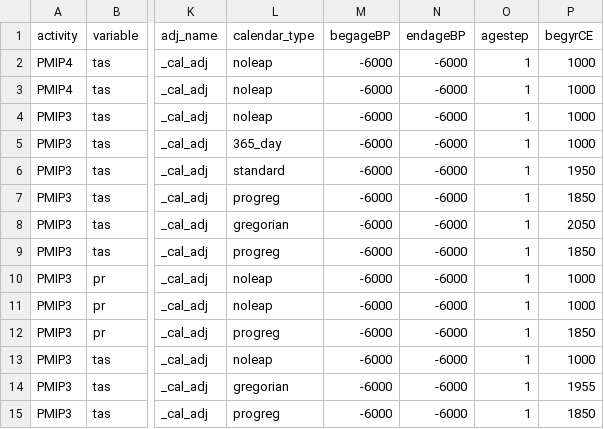
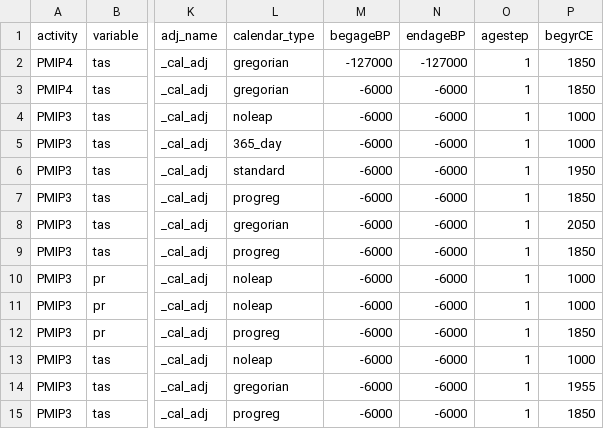
Before and after one commit to pjbartlein/PaleoCalAdjust, a CSV file: data/info_files/cal_adj_info.csv, drawn as a sheet; only a part is shown, gaps mark what is left out; the diff names each change by its address in the sheet, - before the commit and + after, or states it on an @@ line.

```diff
--- a/data/info_files/cal_adj_info.csv
+++ b/data/info_files/cal_adj_info.csv
-L2:L3 (calendar_type): noleap
+L2:L3 (calendar_type): gregorian
-M2 (begageBP): -6000
+M2 (begageBP): -127000
-N2 (endageBP): -6000
+N2 (endageBP): -127000
-P2:P3 (begyrCE): 1000
+P2:P3 (begyrCE): 1850
```
Also changed, not shown: data/info_files/month_length_info.csv.
